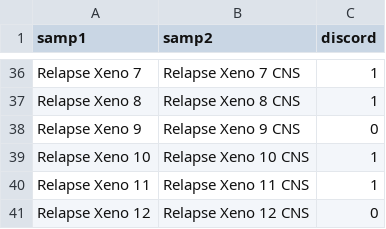
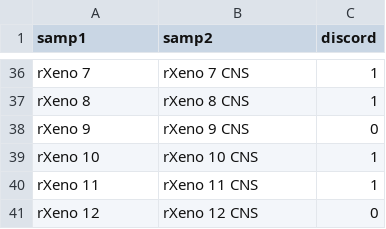
Before and after one commit to morrislab/cns-ball-discordance, a CSV file: data/discord.truth/SJMLL026.discord_truth.csv, drawn as a sheet; only a part is shown, gaps mark what is left out; the diff covers the shown part only; the diff names each change by its address in the sheet, - before the commit and + after, or states it on an @@ line.

```diff
--- a/data/discord.truth/SJMLL026.discord_truth.csv
+++ b/data/discord.truth/SJMLL026.discord_truth.csv
-A36 (samp1): Relapse Xeno 7
+A36 (samp1): rXeno 7
-B36 (samp2): Relapse Xeno 7 CNS
+B36 (samp2): rXeno 7 CNS
-A37 (samp1): Relapse Xeno 8
+A37 (samp1): rXeno 8
-B37 (samp2): Relapse Xeno 8 CNS
+B37 (samp2): rXeno 8 CNS
-A38 (samp1): Relapse Xeno 9
+A38 (samp1): rXeno 9
-B38 (samp2): Relapse Xeno 9 CNS
+B38 (samp2): rXeno 9 CNS
-A39 (samp1): Relapse Xeno 10
+A39 (samp1): rXeno 10
-B39 (samp2): Relapse Xeno 10 CNS
+B39 (samp2): rXeno 10 CNS
-A40 (samp1): Relapse Xeno 11
+A40 (samp1): rXeno 11
-B40 (samp2): Relapse Xeno 11 CNS
+B40 (samp2): rXeno 11 CNS
-A41 (samp1): Relapse Xeno 12
+A41 (samp1): rXeno 12
-B41 (samp2): Relapse Xeno 12 CNS
+B41 (samp2): rXeno 12 CNS
```
Also changed, not shown: 9 added rows, 9 removed rows and 50 edited cells elsewhere in this file, data/discord.truth/SJBALL022609.discord_truth.csv, data/discord.truth/SJBALL022612.discord_truth.csv, 9 other files.
